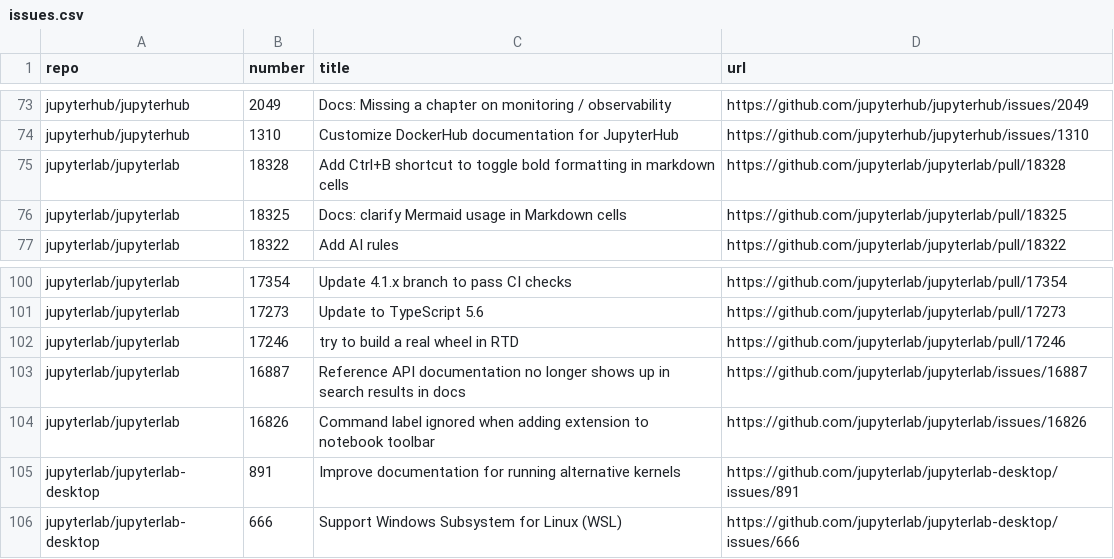
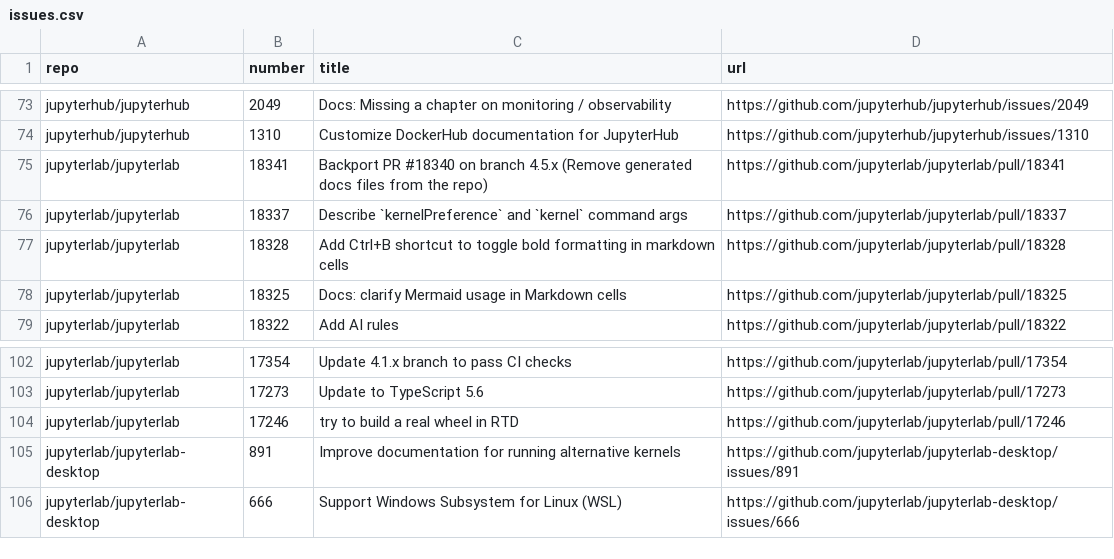
Before and after one commit to chbrandt/jupyter-docs-test, a CSV file: issues.csv, drawn as a sheet; only a part is shown, gaps mark what is left out; removed rows and columns are numbered as before the commit, all else as after; the diff names each change by its address in the sheet, - before the commit and + after, or states it on an @@ line.

```diff
--- a/issues.csv
+++ b/issues.csv
+row 75: jupyterlab/jupyterlab | 18341 | Backport PR #18340 on branch 4.5.x (Remove generated docs files from the repo) | https://github.com/jupyterlab/jupyterlab/pull/18341
+row 76: jupyterlab/jupyterlab | 18337 | Describe `kernelPreference` and `kernel` command args | https://github.com/jupyterlab/jupyterlab/pull/18337
-row 103: jupyterlab/jupyterlab | 16887 | Reference API documentation no longer shows up in search results in docs | https://github.com/jupyterlab/jupyterlab/issues/16887
-row 104: jupyterlab/jupyterlab | 16826 | Command label ignored when adding extension to notebook toolbar | https://github.com/jupyterlab/jupyterlab/issues/16826
```
Also changed, not shown: 1 other file.
